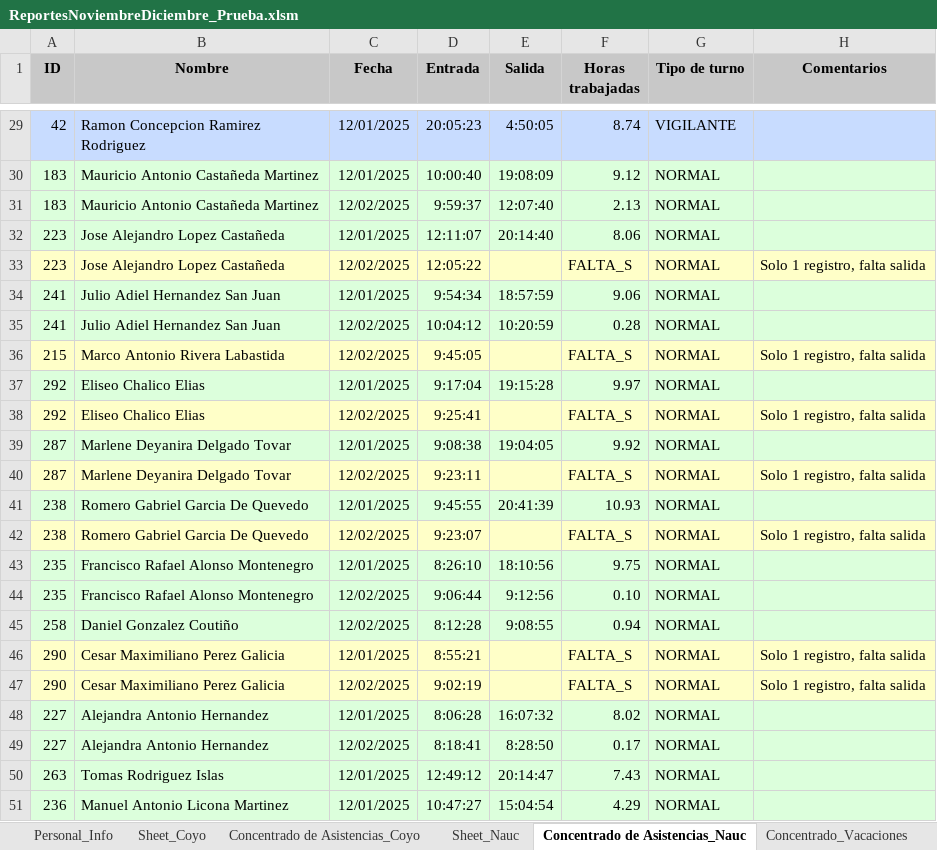
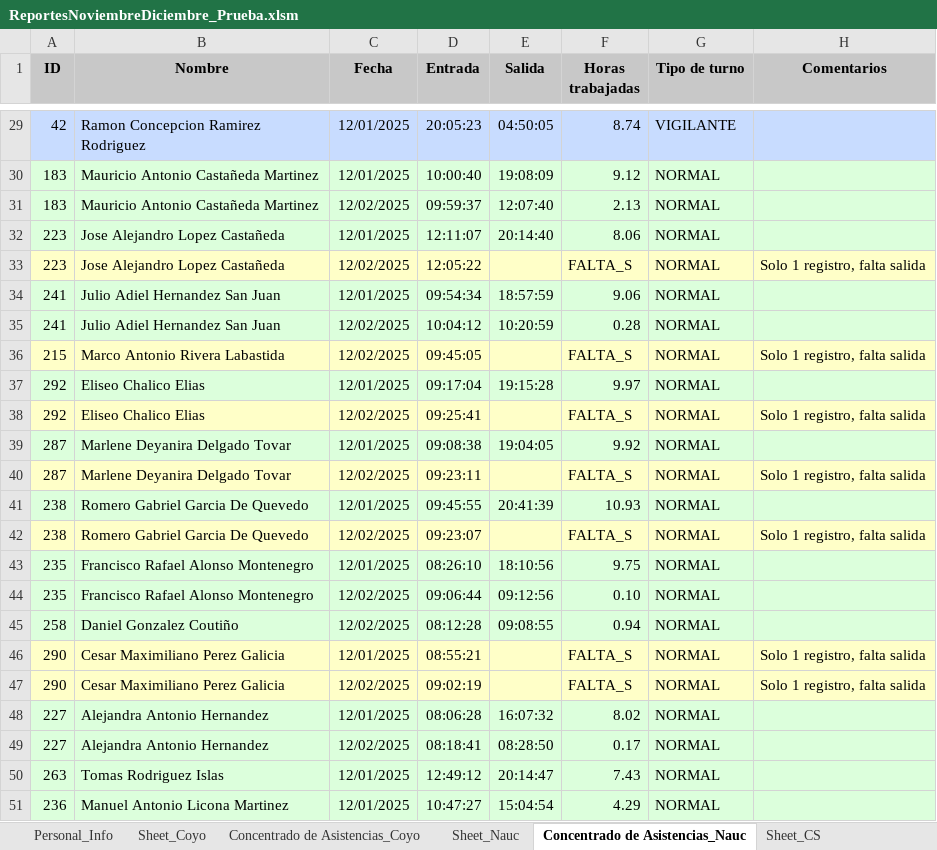
Before and after one commit to AuroraBalseira/SistemaDeAsistecias_Cinecolor, an Excel workbook: ReportesNoviembreDiciembre_Prueba.xlsm, sheet Concentrado de Asistencias_Nauc, drawn as a sheet; only a part is shown, gaps mark what is left out; values as stored, in another font and other column widths than the file's, no borders; charts and pictures not drawn; the diff covers the shown part only; the diff names each change by its address in the sheet, - before the commit and + after, or states it on an @@ line.

Commit message:
Implementado info de ColorSurface en el concentrado y el calendario general

```diff
--- a/ReportesNoviembreDiciembre_Prueba.xlsm (sheet Concentrado de Asistencias_Nauc)
+++ b/ReportesNoviembreDiciembre_Prueba.xlsm (sheet Concentrado de Asistencias_Nauc)
+sheet tab: Sheet_CS
-E29 (Salida): 4:50:05
+E29 (Salida): 04:50:05
-D31 (Entrada): 9:59:37
+D31 (Entrada): 09:59:37
-D34 (Entrada): 9:54:34
+D34 (Entrada): 09:54:34
-D36 (Entrada): 9:45:05
+D36 (Entrada): 09:45:05
-D37 (Entrada): 9:17:04
+D37 (Entrada): 09:17:04
-D38 (Entrada): 9:25:41
+D38 (Entrada): 09:25:41
-D39 (Entrada): 9:08:38
+D39 (Entrada): 09:08:38
-D40 (Entrada): 9:23:11
+D40 (Entrada): 09:23:11
-D41 (Entrada): 9:45:55
+D41 (Entrada): 09:45:55
-D42 (Entrada): 9:23:07
+D42 (Entrada): 09:23:07
-D43 (Entrada): 8:26:10
+D43 (Entrada): 08:26:10
-D44 (Entrada): 9:06:44
+D44 (Entrada): 09:06:44
-E44 (Salida): 9:12:56
+E44 (Salida): 09:12:56
-D45 (Entrada): 8:12:28
+D45 (Entrada): 08:12:28
-E45 (Salida): 9:08:55
+E45 (Salida): 09:08:55
-D46 (Entrada): 8:55:21
+D46 (Entrada): 08:55:21
-D47 (Entrada): 9:02:19
+D47 (Entrada): 09:02:19
-D48 (Entrada): 8:06:28
+D48 (Entrada): 08:06:28
-D49 (Entrada): 8:18:41
+D49 (Entrada): 08:18:41
-E49 (Salida): 8:28:50
+E49 (Salida): 08:28:50
```
Also changed, not shown: 32 edited cells elsewhere in this sheet, sheet Concentrado de Asistencias_Coyo, sheet Calendario_General, sheet Personal_Info, other sheet tabs, charts or pictures.
